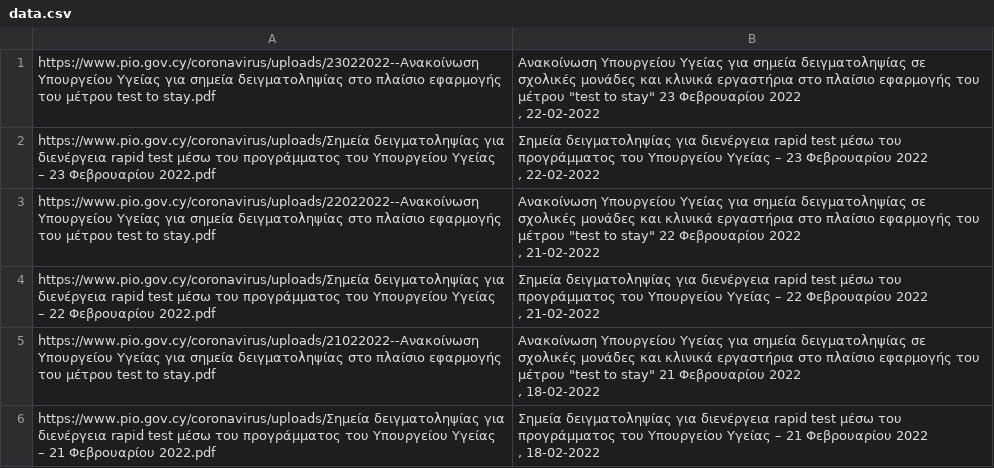
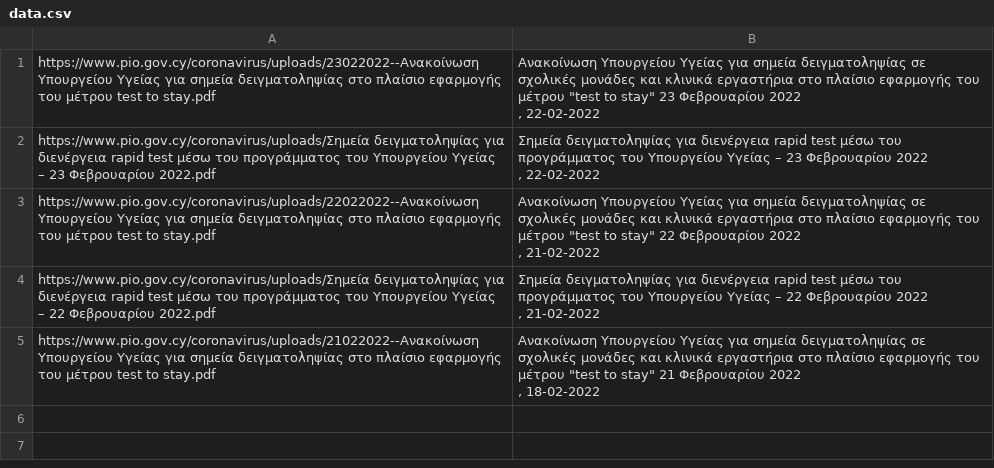
Before and after one commit to kapiosk/CovidPIO, a CSV file: data.csv, drawn as a sheet; ↵ is a line break in a cell; the diff names each change by its address in the sheet, - before the commit and + after, or states it on an @@ line.

```diff
--- a/data.csv
+++ b/data.csv
-row 6: https://www.pio.gov.cy/coronavirus/uploads/Σημεία δειγματοληψίας για διενέργεια rapid test μέσω του προγράμματος του Υπουργείου Υγείας – 21 Φεβρουαρίου 2022.pdf | Σημεία δειγματοληψίας για διενέργεια rapid test μέσω του προγράμματος του Υπουργείου Υγείας – 21 Φεβρουαρίου 2022 ↵ , 18-02-2022
```
Also changed, not shown: 1 other file.
